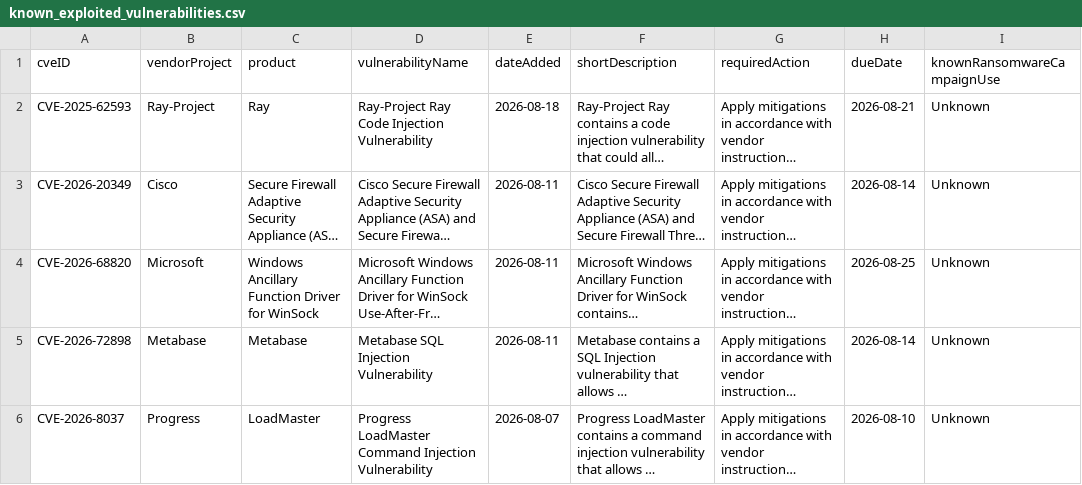
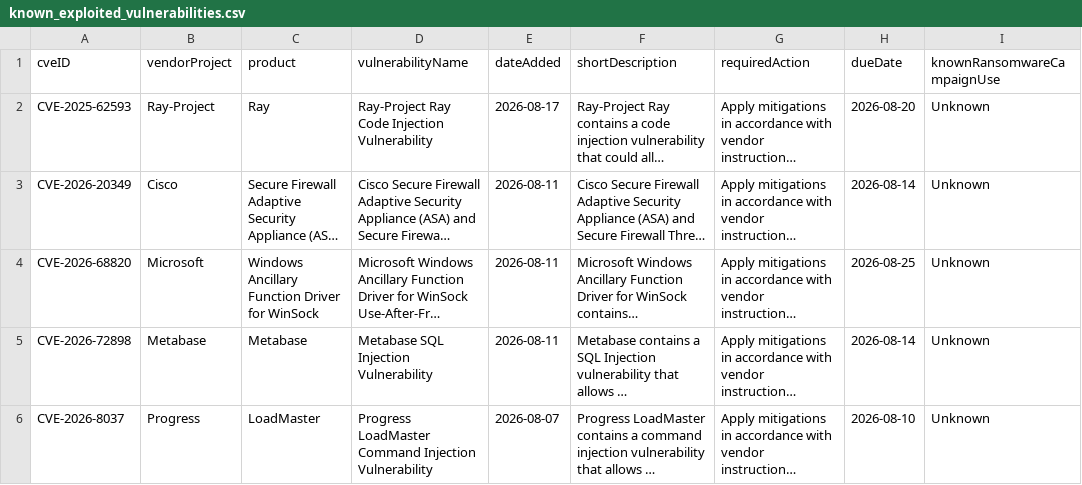
Before and after one commit to rare-candies/kev-data, a CSV file: known_exploited_vulnerabilities.csv, drawn as a sheet; only a part is shown; long unchanged cells end in …; the diff names each change by its address in the sheet, - before the commit and + after, or states it on an @@ line.

```diff
--- a/known_exploited_vulnerabilities.csv
+++ b/known_exploited_vulnerabilities.csv
-E2 (dateAdded): 2026-08-18
+E2 (dateAdded): 2026-08-17
-H2 (dueDate): 2026-08-21
+H2 (dueDate): 2026-08-20
```
